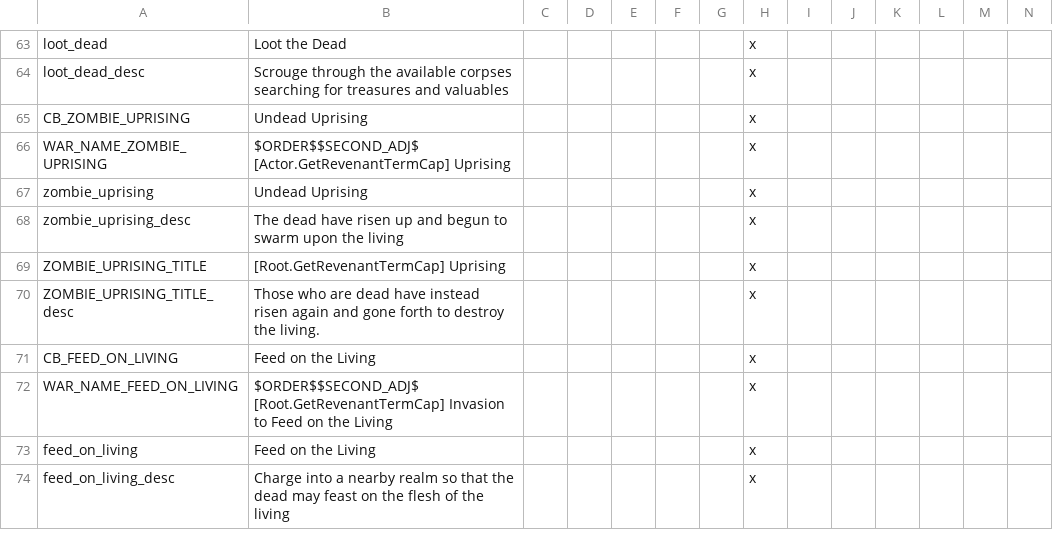
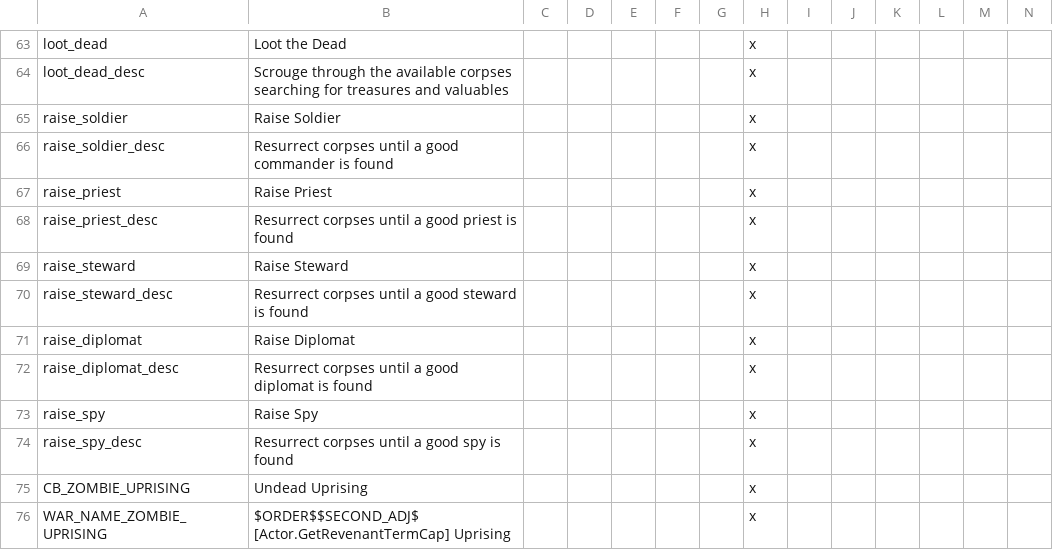
Before and after one commit to Leekoo/Mythos2, a CSV file: Mythos2/localisation/MythosRevenant.csv, drawn as a sheet; only a part is shown, gaps mark what is left out; the shorter side is filled out with more unchanged rows; rows hold the shown columns only; the diff names each change by its address in the sheet, - before the commit and + after, or states it on an @@ line.

Commit message:
Fix missing localization for decisions

```diff
--- a/Mythos2/localisation/MythosRevenant.csv
+++ b/Mythos2/localisation/MythosRevenant.csv
+row 65: raise_soldier | Raise Soldier |  |  |  |  |  | x
+row 66: raise_soldier_desc | Resurrect corpses until a good commander is found |  |  |  |  |  | x
+row 67: raise_priest | Raise Priest |  |  |  |  |  | x
+row 68: raise_priest_desc | Resurrect corpses until a good priest is found |  |  |  |  |  | x
+row 69: raise_steward | Raise Steward |  |  |  |  |  | x
+row 70: raise_steward_desc | Resurrect corpses until a good steward is found |  |  |  |  |  | x
+row 71: raise_diplomat | Raise Diplomat |  |  |  |  |  | x
+row 72: raise_diplomat_desc | Resurrect corpses until a good diplomat is found |  |  |  |  |  | x
+row 73: raise_spy | Raise Spy |  |  |  |  |  | x
+row 74: raise_spy_desc | Resurrect corpses until a good spy is found |  |  |  |  |  | x
```
